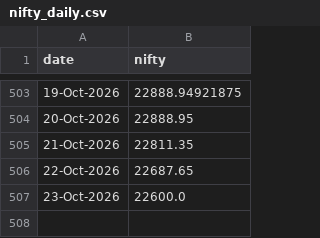
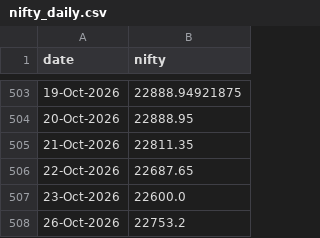
Before and after one commit to dheerkapil/gift-nifty-oi, a CSV file: data/nifty_daily.csv, drawn as a sheet; only a part is shown, gaps mark what is left out.

Commit message:
GIFT OI 2026-10-27

```diff
--- a/data/nifty_daily.csv
+++ b/data/nifty_daily.csv
@@ -507 +507,2 @@ date,nifty
 23-Oct-2026,22600.0
+26-Oct-2026,22753.2
```
